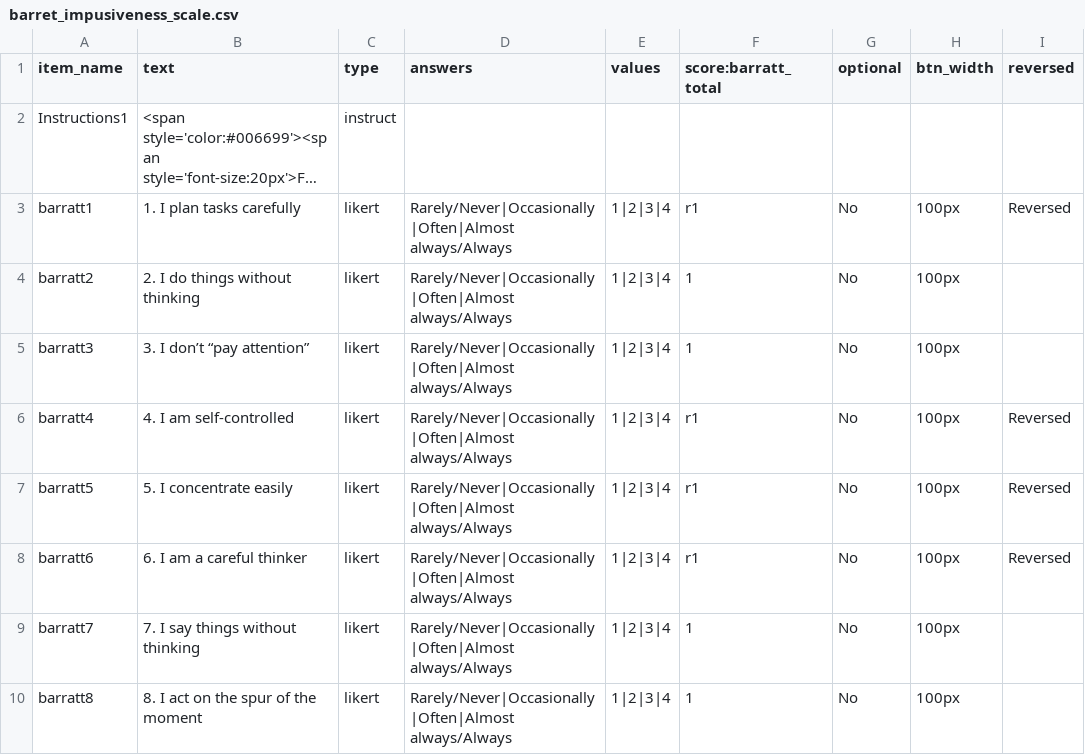
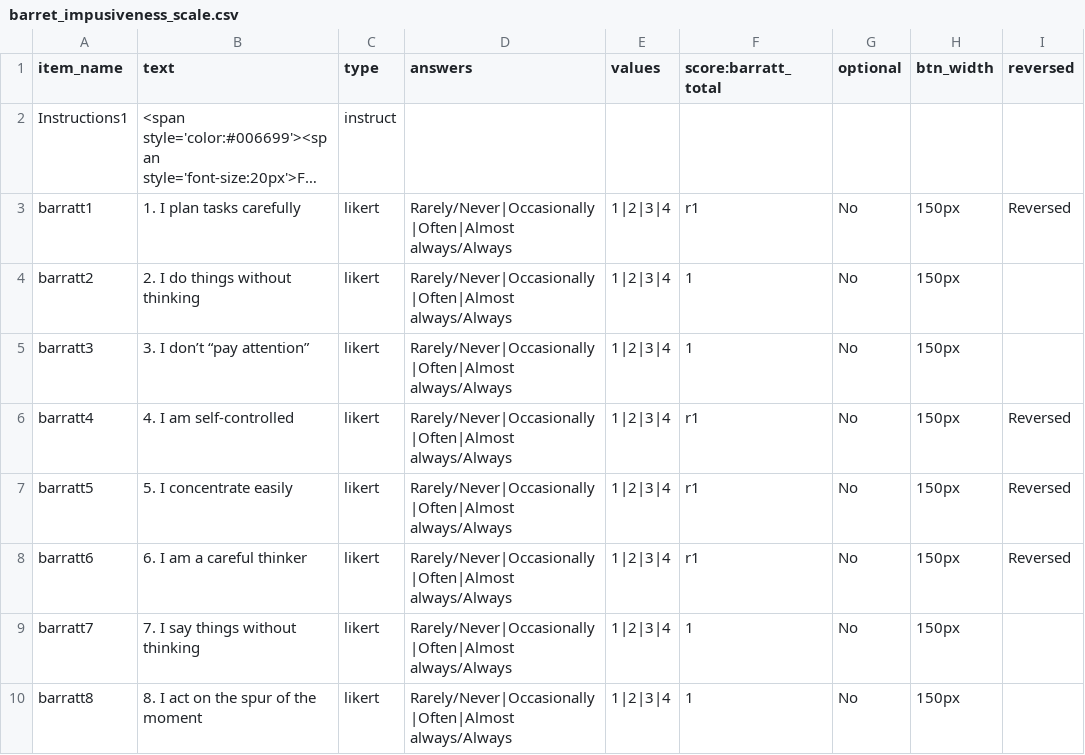
Before and after one commit to jmcrscollab/msc-project, a CSV file: User/Surveys/barret_impusiveness_scale.csv, drawn as a sheet; long unchanged cells end in …; the diff names each change by its address in the sheet, - before the commit and + after, or states it on an @@ line.

Commit message:
updated impulsiveness survey

```diff
--- a/User/Surveys/barret_impusiveness_scale.csv
+++ b/User/Surveys/barret_impusiveness_scale.csv
-H3:H10 (btn_width): 100px
+H3:H10 (btn_width): 150px
```
Also changed, not shown: 2 other files.
